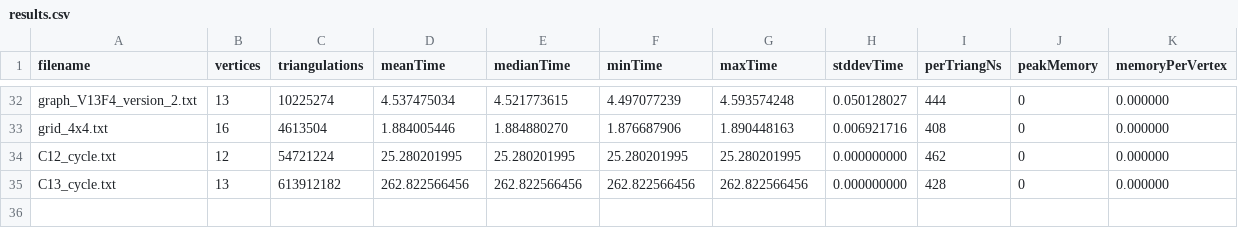
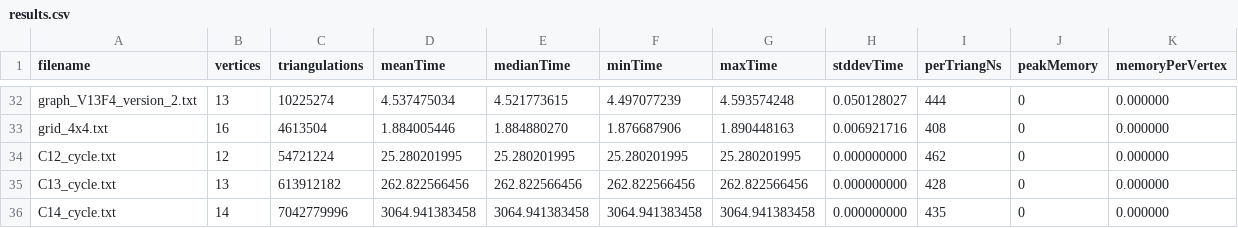
Before and after one commit to TAR2003/biconnected-plane-graph-triangulation-generator, a CSV file: time_complexity/results.csv, drawn as a sheet; only a part is shown, gaps mark what is left out; the diff names each change by its address in the sheet, - before the commit and + after, or states it on an @@ line.

Commit message:
add more data inputs

```diff
--- a/time_complexity/results.csv
+++ b/time_complexity/results.csv
+row 36: C14_cycle.txt | 14 | 7042779996 | 3064.941383458 | 3064.941383458 | 3064.941383458 | 3064.941383458 | 0.000000000 | 435 | 0 | 0.000000
```
Also changed, not shown: 9 other files.
